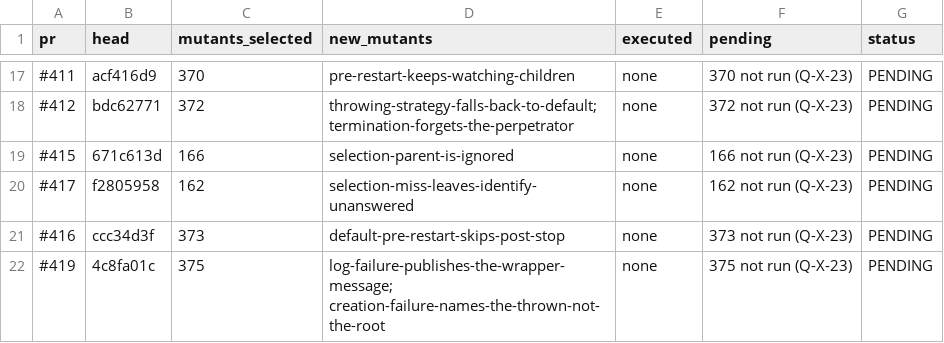
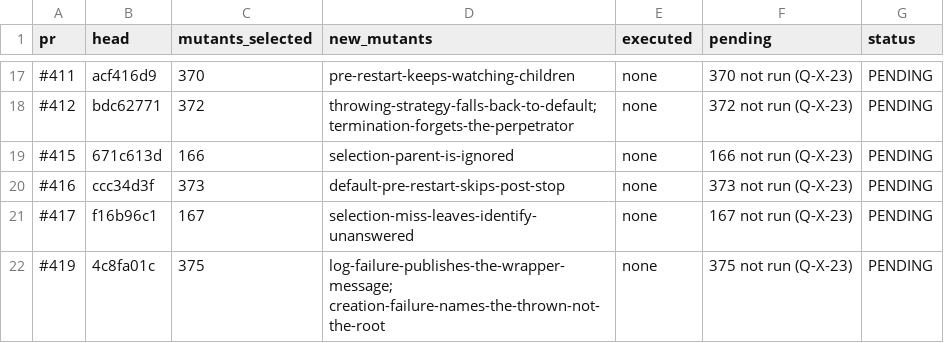
Before and after one commit to getsyntegrity/rakka, a TSV file: docs/evidence/mutation-pending.tsv, drawn as a sheet; only a part is shown, gaps mark what is left out.

```diff
--- a/docs/evidence/mutation-pending.tsv
+++ b/docs/evidence/mutation-pending.tsv
@@ -19,4 +19,4 @@ pr	head	mutants_selected	new_mutants	executed	pending	status
 #415	671c613d	166	selection-parent-is-ignored	none	166 not run (Q-X-23)	PENDING
-#417	f2805958	162	selection-miss-leaves-identify-unanswered	none	162 not run (Q-X-23)	PENDING
 #416	ccc34d3f	373	default-pre-restart-skips-post-stop	none	373 not run (Q-X-23)	PENDING
+#417	f16b96c1	167	selection-miss-leaves-identify-unanswered	none	167 not run (Q-X-23)	PENDING
 #419	4c8fa01c	375	log-failure-publishes-the-wrapper-message; creation-failure-names-the-thrown-not-the-root	none	375 not run (Q-X-23)	PENDING
```
